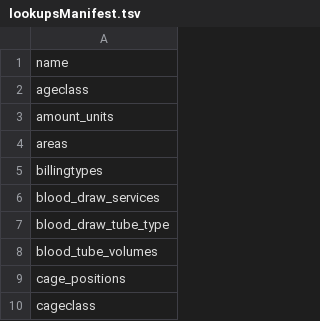
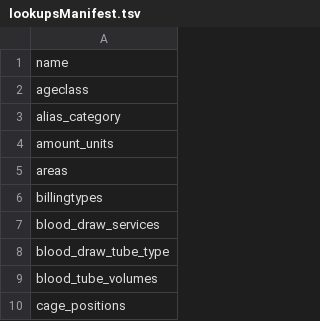
Before and after one commit to LabKey/ehrModules, a TSV file: ehr/resources/data/lookupsManifest.tsv, drawn as a sheet; only a part is shown; the shorter side is filled out with more unchanged rows.

```diff
--- a/ehr/resources/data/lookupsManifest.tsv
+++ b/ehr/resources/data/lookupsManifest.tsv
@@ -2,2 +2,3 @@ name
 ageclass
+alias_category
 amount_units
```
Also changed, not shown: ehr/resources/data/lookup_sets.tsv, 14 other files.
